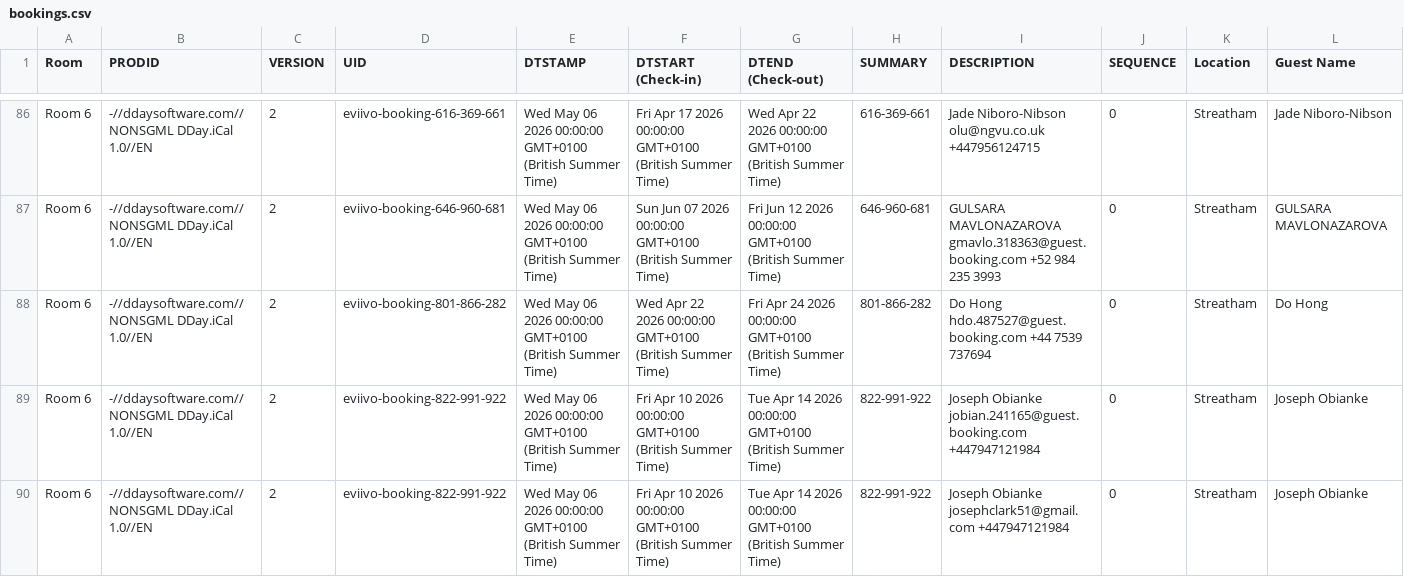
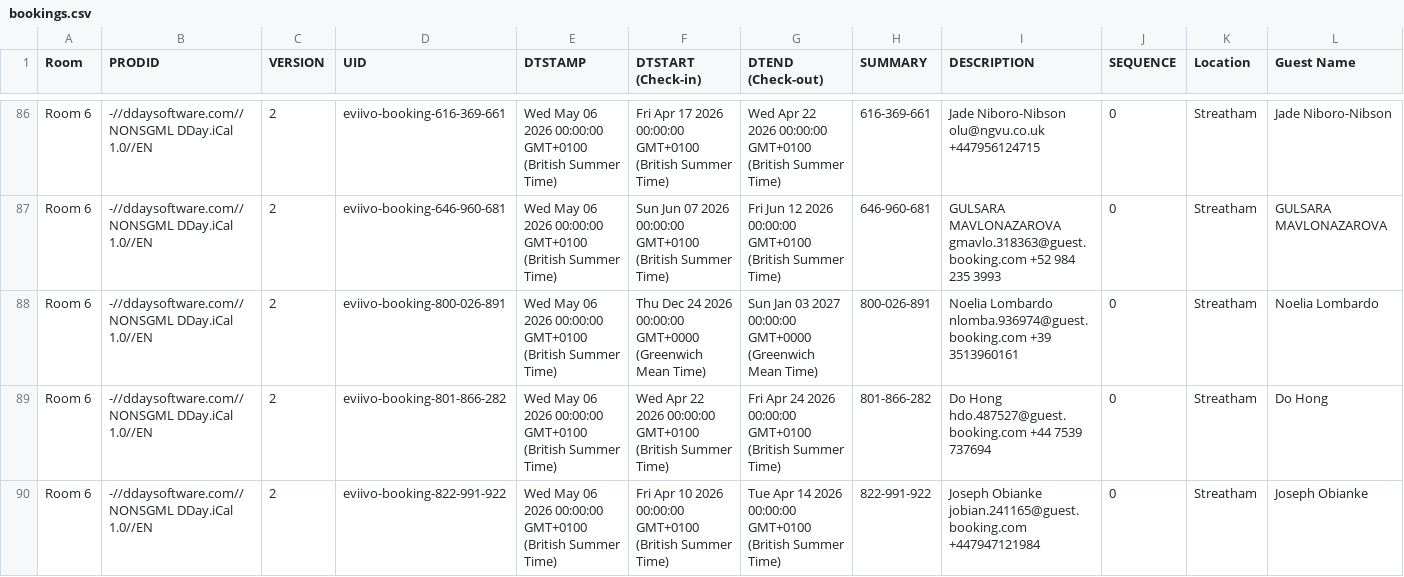
Before and after one commit to McConnell-Properties/ttlock-auto-codes, a CSV file: automation-data/bookings.csv, drawn as a sheet; only a part is shown, gaps mark what is left out; the shorter side is filled out with more unchanged rows; rows hold the shown columns only; the diff names each change by its address in the sheet, - before the commit and + after, or states it on an @@ line.

Commit message:
Update bookings.csv from GAS

```diff
--- a/automation-data/bookings.csv
+++ b/automation-data/bookings.csv
+row 88: Room 6 | -//ddaysoftware.com//NONSGML DDay.iCal 1.0//EN | 2 | eviivo-booking-800-026-891 | Wed May 06 2026 00:00:00 GMT+0100 (British Summer Time) | Thu Dec 24 2026 00:00:00 GMT+0000 (Greenwich Mean Time) | Sun Jan 03 2027 00:00:00 GMT+0000 (Greenwich Mean Time) | 800-026-891 | Noelia Lombardo nlomba.936974@guest.booking.com +39 3513960161 | 0 | Streatham | Noelia Lombardo
```
